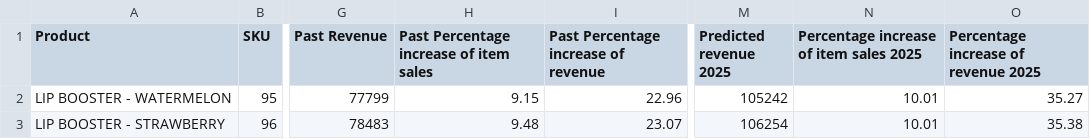
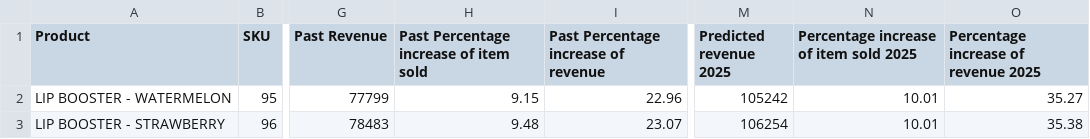
Before and after one commit to sanchick02/AlhaAlfa, a CSV file: datasets/ProductList_2025.csv, drawn as a sheet; only a part is shown, gaps mark what is left out; the diff names each change by its address in the sheet, - before the commit and + after, or states it on an @@ line.

```diff
--- a/datasets/ProductList_2025.csv
+++ b/datasets/ProductList_2025.csv
-H1: Past Percentage increase of item sales
+H1: Past Percentage increase of item sold
-N1: Percentage increase of item sales 2025
+N1: Percentage increase of item sold 2025
```
Also changed, not shown: datasets/ProductList_2024.csv, 1 other file.
